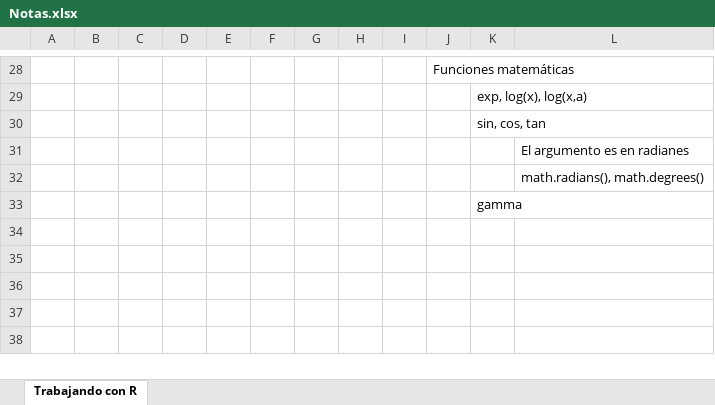
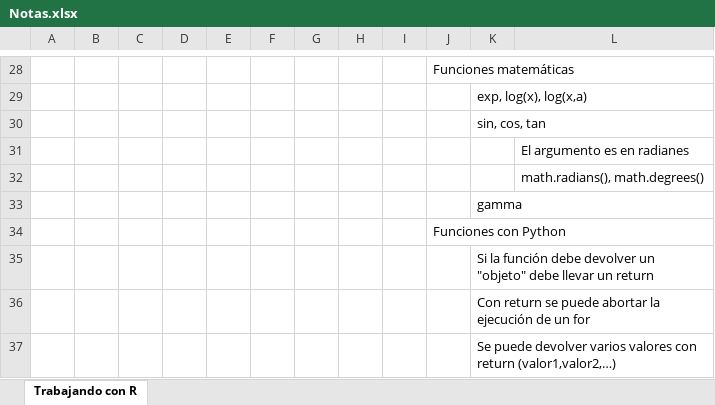
Before and after one commit to CarlosCamposs/python-intensivo-zero2hero, an Excel workbook: Notas.xlsx, sheet Trabajando con R, drawn as a sheet; only a part is shown, gaps mark what is left out; values as stored, in another font and other column widths than the file's, no borders; the diff names each change by its address in the sheet, - before the commit and + after, or states it on an @@ line.

Commit message:
Notas adicionales

```diff
--- a/Notas.xlsx (sheet Trabajando con R)
+++ b/Notas.xlsx (sheet Trabajando con R)
+row 34:  |  |  |  |  |  |  |  |  | Funciones con Python
+row 35:  |  |  |  |  |  |  |  |  |  | Si la función debe devolver un "objeto" debe llevar un return
+row 36:  |  |  |  |  |  |  |  |  |  | Con return se puede abortar la ejecución de un for
+row 37:  |  |  |  |  |  |  |  |  |  | Se puede devolver varios valores con return (valor1,valor2,…)
```
